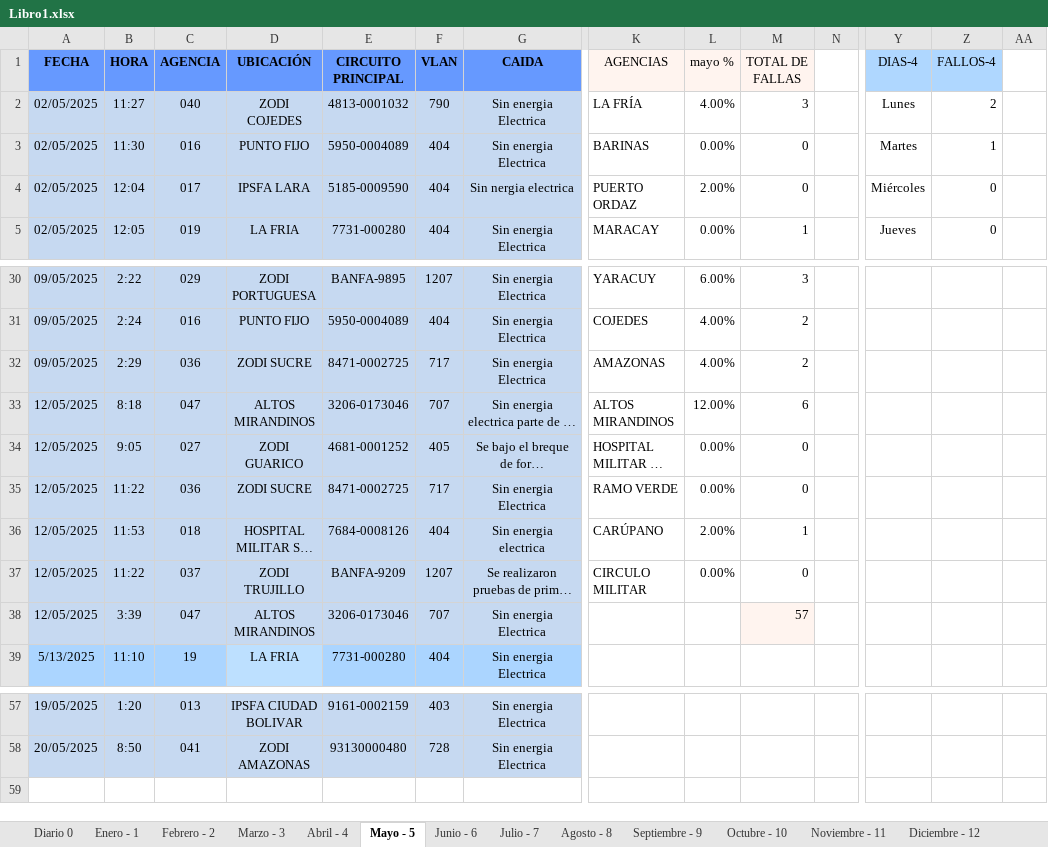
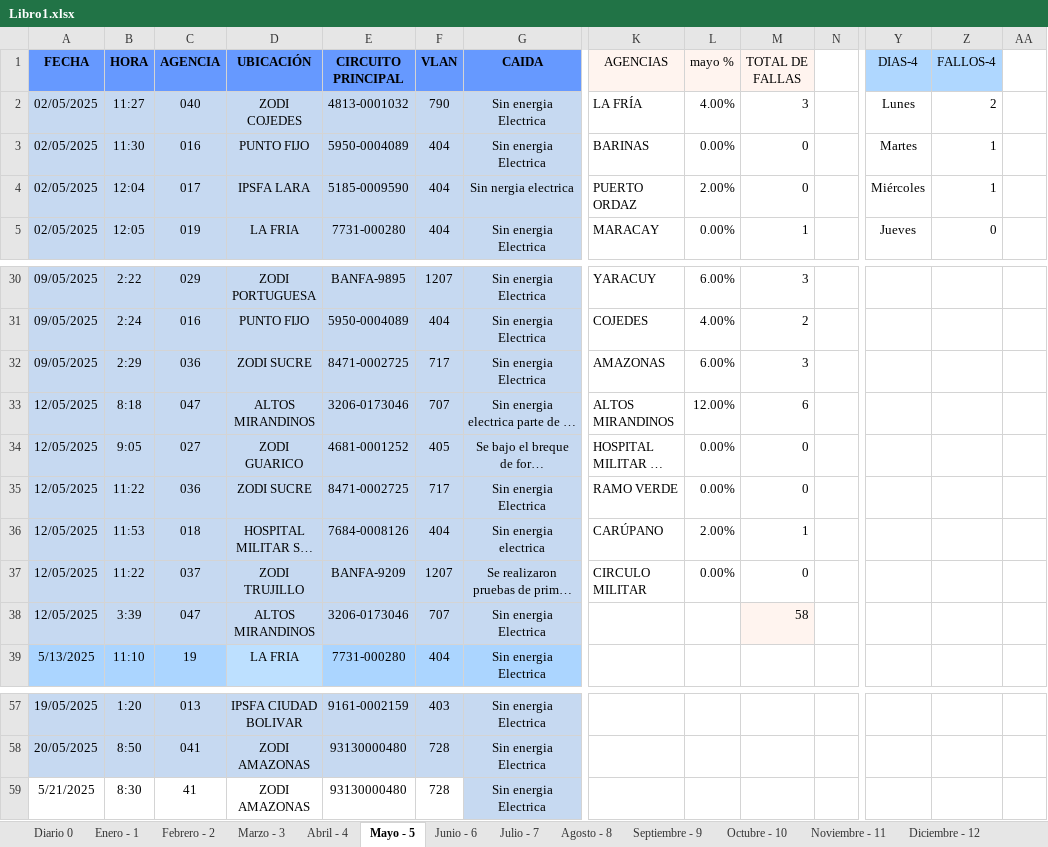
Before and after one commit to zairelyshdz/caidas_agencias_banfanb, an Excel workbook: Libro1.xlsx, sheet Mayo - 5, drawn as a sheet; only a part is shown, gaps mark what is left out; long unchanged cells end in …; values as stored, in another font and other column widths than the file's, no borders; rows hold the shown columns only; the diff names each change by its address in the sheet, - before the commit and + after, or states it on an @@ line.

Commit message:
Changes to be committed: 	modified:   Libro1.xlsx

```diff
--- a/Libro1.xlsx (sheet Mayo - 5)
+++ b/Libro1.xlsx (sheet Mayo - 5)
-Z4 (FALLOS-4): 0
+Z4 (FALLOS-4): 1
-L32 (mayo %): 4.00%
+L32 (mayo %): 6.00%
-M32 (TOTAL DE FALLAS): 2
+M32 (TOTAL DE FALLAS): 3
-M38 (TOTAL DE FALLAS): 57
+M38 (TOTAL DE FALLAS): 58
+row 59: 5/21/2025 | 8:30 | 41 | ZODI AMAZONAS | 93130000480 | 728 | Sin energia Electrica
```
Also changed, not shown: sheet Diario 0.
